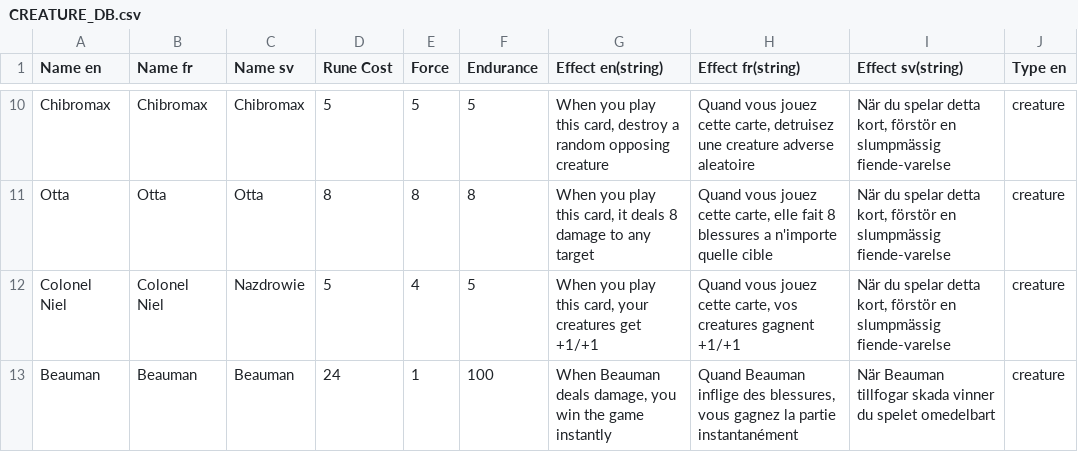
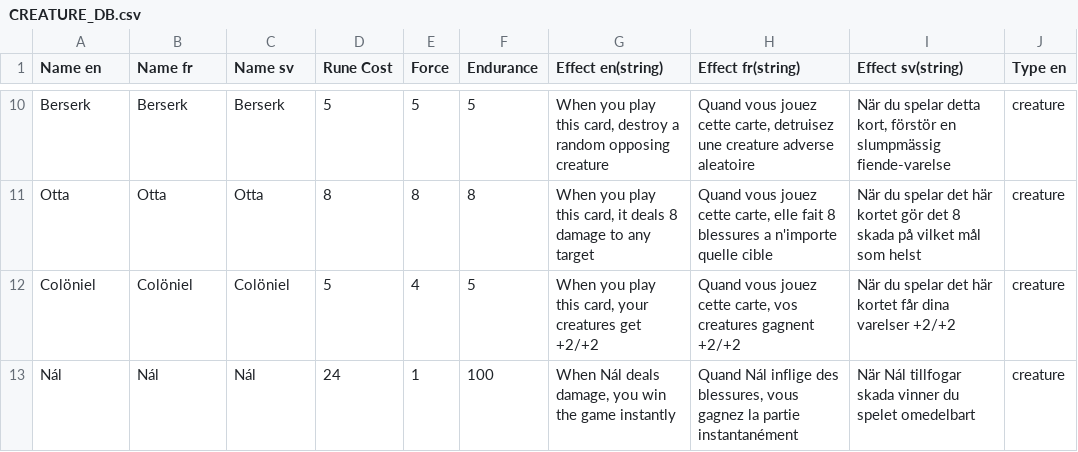
Before and after one commit to FT-OTTA/Transcendence42, a CSV file: nodejs/databases/creatures/CREATURE_DB.csv, drawn as a sheet; only a part is shown, gaps mark what is left out; the diff covers the shown part only; the diff names each change by its address in the sheet, - before the commit and + after, or states it on an @@ line.

```diff
--- a/nodejs/databases/creatures/CREATURE_DB.csv
+++ b/nodejs/databases/creatures/CREATURE_DB.csv
-A10 (Name en): Chibromax
+A10 (Name en): Berserk
-B10 (Name fr): Chibromax
+B10 (Name fr): Berserk
-C10 (Name sv): Chibromax
+C10 (Name sv): Berserk
-I11 (Effect sv(string)): …du spelar detta kort, förstör en slumpmässig fiende-varelse
+I11 (Effect sv(string)): …du spelar det här kortet gör det 8 skada på vilket mål som helst
-A12 (Name en): Colonel Niel
+A12 (Name en): Colöniel
-B12 (Name fr): Colonel Niel
+B12 (Name fr): Colöniel
-C12 (Name sv): Nazdrowie
+C12 (Name sv): Colöniel
-G12 (Effect en(string)): …creatures get +1/+1
+G12 (Effect en(string)): …creatures get +2/+2
-H12 (Effect fr(string)): …creatures gagnent +1/+1
+H12 (Effect fr(string)): …creatures gagnent +2/+2
-I12 (Effect sv(string)): …du spelar detta kort, förstör en slumpmässig fiende-varelse
+I12 (Effect sv(string)): …du spelar det här kortet får dina varelser +2/+2
-A13 (Name en): Beauman
+A13 (Name en): Nál
-B13 (Name fr): Beauman
+B13 (Name fr): Nál
-C13 (Name sv): Beauman
+C13 (Name sv): Nál
-G13 (Effect en(string)): When Beauman deals damage,…
+G13 (Effect en(string)): When Nál deals damage,…
-H13 (Effect fr(string)): Quand Beauman inflige des…
+H13 (Effect fr(string)): Quand Nál inflige des…
-I13 (Effect sv(string)): När Beauman tillfogar skada…
+I13 (Effect sv(string)): När Nál tillfogar skada…
```
Also changed, not shown: 32 edited cells elsewhere in this file, nodejs/databases/buildings/BUILDINGS_DB.csv, nodejs/databases/spells/SPELLS_DB.csv, 2 other files.
